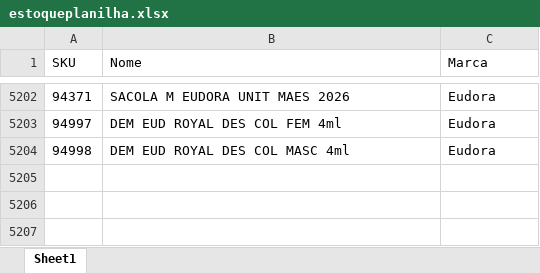
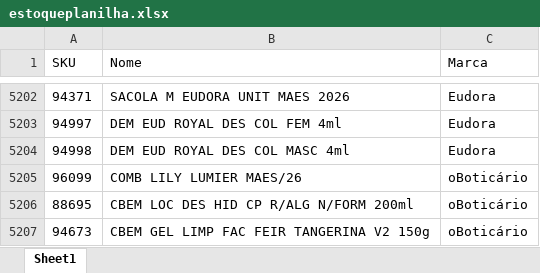
Before and after one commit to alcinadadosti-worspace/AtivosEMultimarcas, an Excel workbook: data/estoqueplanilha.xlsx, sheet Sheet1, drawn as a sheet; only a part is shown, gaps mark what is left out; values as stored, in another font and other column widths than the file's, no borders; table styles not drawn; the diff names each change by its address in the sheet, - before the commit and + after, or states it on an @@ line.

Commit message:
backup: atualizar estoqueplanilha.xlsx

```diff
--- a/data/estoqueplanilha.xlsx (sheet Sheet1)
+++ b/data/estoqueplanilha.xlsx (sheet Sheet1)
+row 5205: 96099 | COMB LILY LUMIER MAES/26 | oBoticário
+row 5206: 88695 | CBEM LOC DES HID CP R/ALG N/FORM 200ml | oBoticário
+row 5207: 94673 | CBEM GEL LIMP FAC FEIR TANGERINA V2 150g | oBoticário
```
